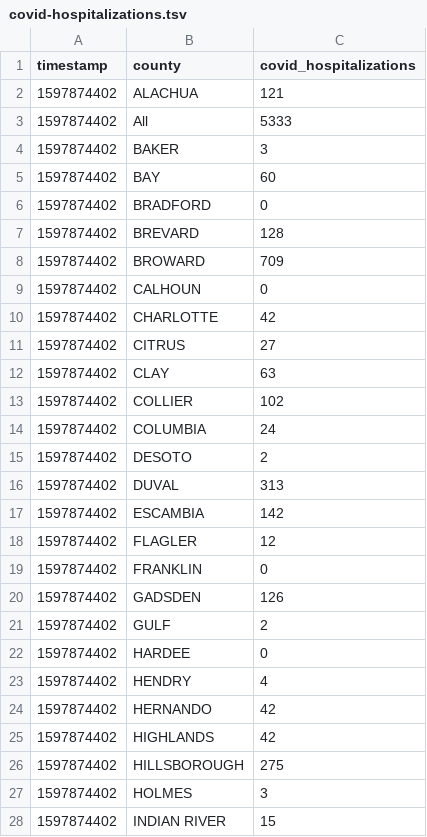
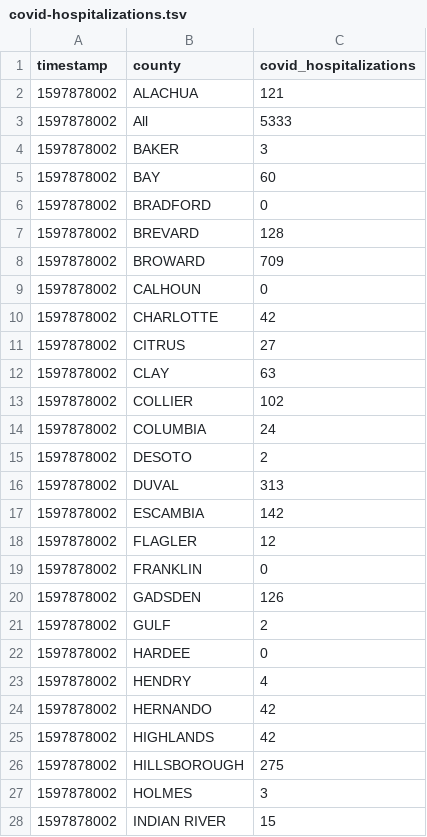
Before and after one commit to gadenbuie/covid19-florida-ahca, a TSV file: data/covid-hospitalizations.tsv, drawn as a sheet; only a part is shown; the diff covers the shown part only.

```diff
--- a/data/covid-hospitalizations.tsv
+++ b/data/covid-hospitalizations.tsv
@@ -1,28 +1,28 @@
 timestamp	county	covid_hospitalizations
-1597874402	ALACHUA	121
-1597874402	All	5333
-1597874402	BAKER	3
-1597874402	BAY	60
-1597874402	BRADFORD	0
-1597874402	BREVARD	128
-1597874402	BROWARD	709
-1597874402	CALHOUN	0
-1597874402	CHARLOTTE	42
-1597874402	CITRUS	27
-1597874402	CLAY	63
-1597874402	COLLIER	102
-1597874402	COLUMBIA	24
-1597874402	DESOTO	2
-1597874402	DUVAL	313
-1597874402	ESCAMBIA	142
-1597874402	FLAGLER	12
-1597874402	FRANKLIN	0
-1597874402	GADSDEN	126
-1597874402	GULF	2
-1597874402	HARDEE	0
-1597874402	HENDRY	4
-1597874402	HERNANDO	42
-1597874402	HIGHLANDS	42
-1597874402	HILLSBOROUGH	275
-1597874402	HOLMES	3
-1597874402	INDIAN RIVER	15
+1597878002	ALACHUA	121
+1597878002	All	5333
+1597878002	BAKER	3
+1597878002	BAY	60
+1597878002	BRADFORD	0
+1597878002	BREVARD	128
+1597878002	BROWARD	709
+1597878002	CALHOUN	0
+1597878002	CHARLOTTE	42
+1597878002	CITRUS	27
+1597878002	CLAY	63
+1597878002	COLLIER	102
+1597878002	COLUMBIA	24
+1597878002	DESOTO	2
+1597878002	DUVAL	313
+1597878002	ESCAMBIA	142
+1597878002	FLAGLER	12
+1597878002	FRANKLIN	0
+1597878002	GADSDEN	126
+1597878002	GULF	2
+1597878002	HARDEE	0
+1597878002	HENDRY	4
+1597878002	HERNANDO	42
+1597878002	HIGHLANDS	42
+1597878002	HILLSBOROUGH	275
+1597878002	HOLMES	3
+1597878002	INDIAN RIVER	15
```
Also changed, not shown: 32 edited cells elsewhere in this file, data/hospital-beds-county.tsv, data/hospital-beds-hospital.tsv, 7 other files.
